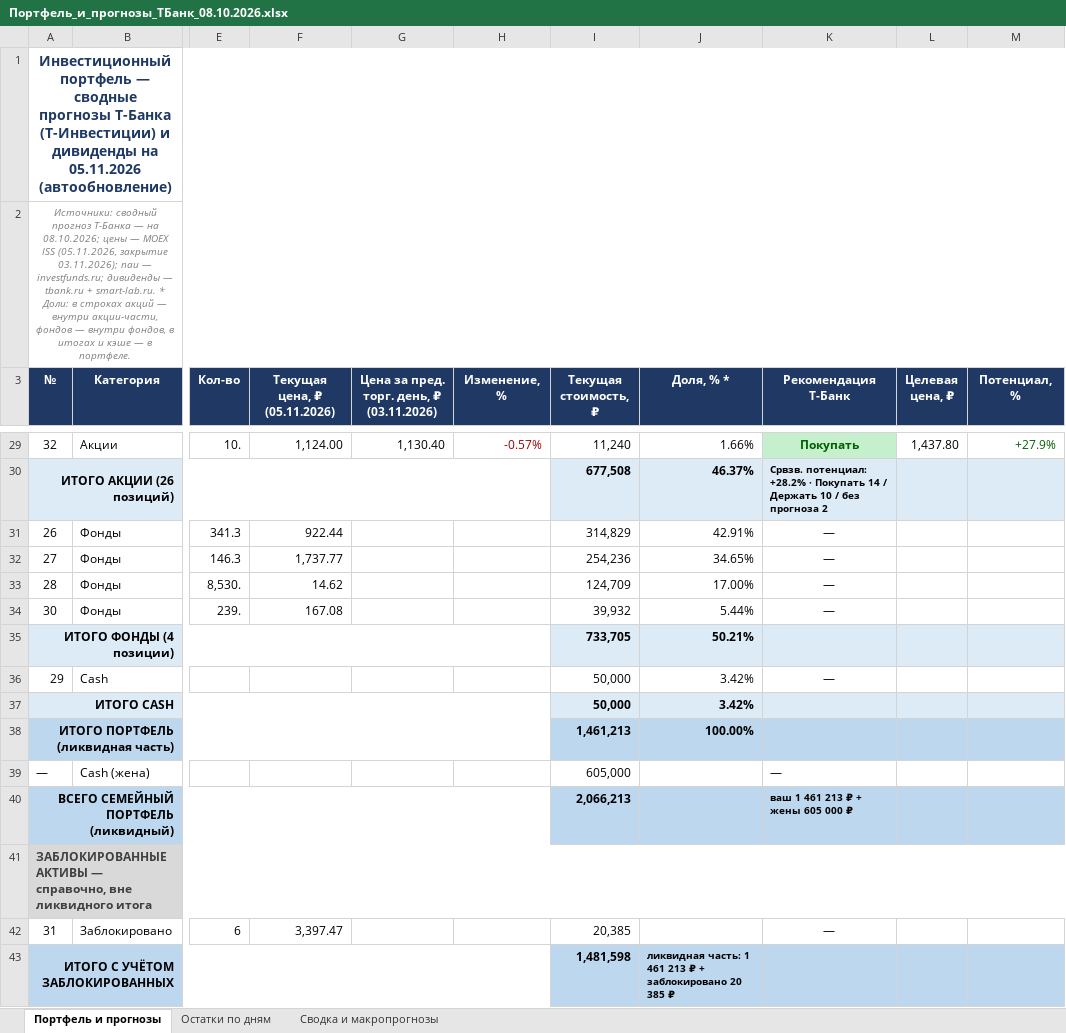
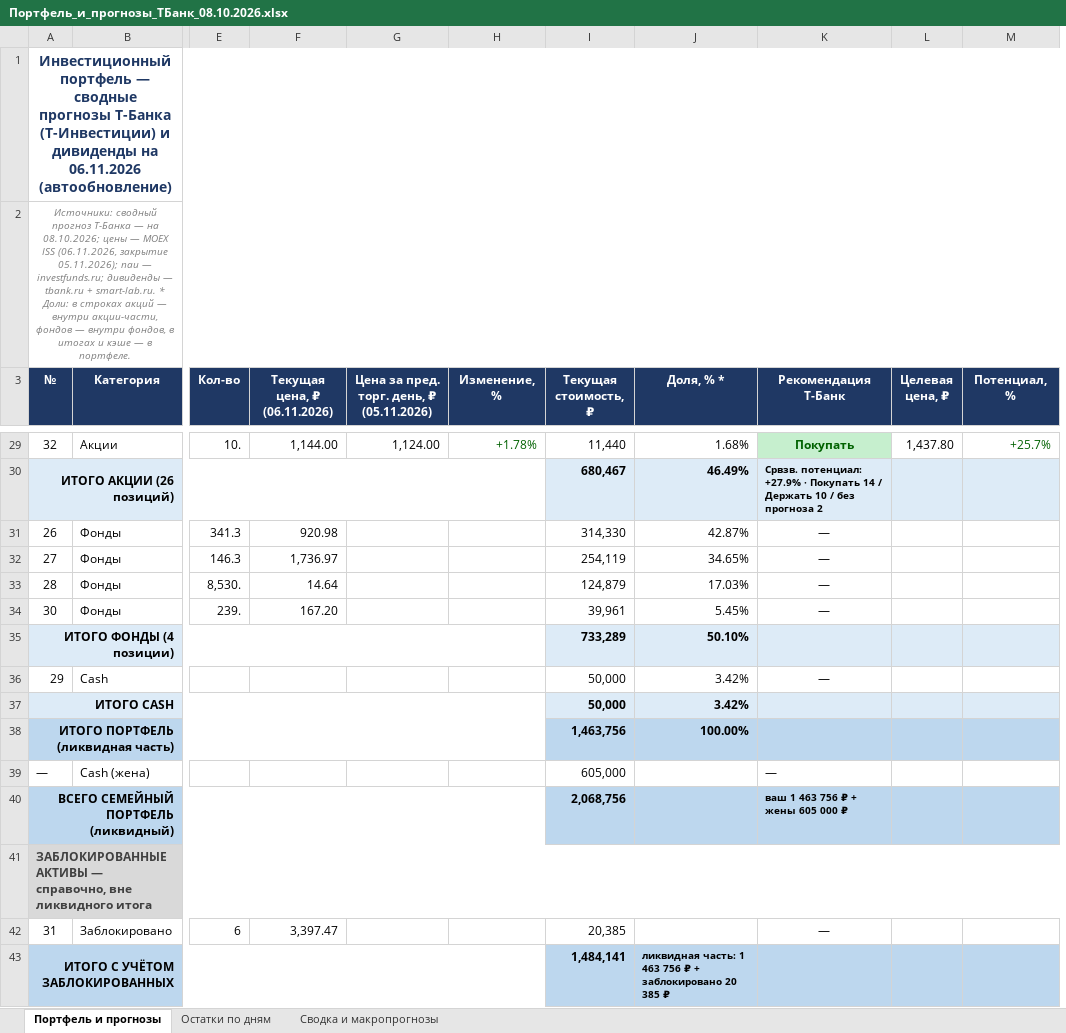
Before and after one commit to Edsonssss/pf-site-1b1590de4c, an Excel workbook: Портфель_и_прогнозы_ТБанк_08.10.2026.xlsx, sheet Портфель и прогнозы, drawn as a sheet; only a part is shown, gaps mark what is left out; values as stored, in another font and other column widths than the file's, no borders; removed rows and columns are numbered as before the commit, all else as after; the diff covers the shown part only; the diff names each change by its address in the sheet, - before the commit and + after, or states it on an @@ line.

```diff
--- a/Портфель_и_прогнозы_ТБанк_08.10.2026.xlsx (sheet Портфель и прогнозы)
+++ b/Портфель_и_прогнозы_ТБанк_08.10.2026.xlsx (sheet Портфель и прогнозы)
+column F (Текущая цена, ₽ (06.11.2026)), rows 29-42: 1,144.00 |  | 920.98 | 1,736.97 | 14.64 | 167.20 |  |  |  |  |  |  |  | 3,397.47
-column G, row 3: Цена за пред. торг. день, ₽ (03.11.2026); row 29: 1,130.40
-A1 (№): …дивиденды на 05.11.2026 (автообновление)
+A1 (№): …дивиденды на 06.11.2026 (автообновление)
-A2 (№): …MOEX ISS (05.11.2026, закрытие 03.11.2026); паи —…
+A2 (№): …MOEX ISS (06.11.2026, закрытие 05.11.2026); паи —…
-G3: Текущая цена, ₽ (05.11.2026)
+G3: Цена за пред. торг. день, ₽ (05.11.2026)
-H29 (Изменение, %): -0.57%
+H29 (Изменение, %): +1.78%
-H29 text colour: #9C0006
+H29 text colour: #006100
-I29 (Текущая стоимость, ₽): 11,240
+I29 (Текущая стоимость, ₽): 11,440
-J29 (Доля, % *): 1.66%
+J29 (Доля, % *): 1.68%
-M29 (Потенциал, %): +27.9%
+M29 (Потенциал, %): +25.7%
-I30 (Текущая стоимость, ₽): 677,508
+I30 (Текущая стоимость, ₽): 680,467
-J30 (Доля, % *): 46.37%
+J30 (Доля, % *): 46.49%
-K30 (Рекомендация Т-Банк): Срвзв. потенциал: +28.2% · Покупать…
+K30 (Рекомендация Т-Банк): Срвзв. потенциал: +27.9% · Покупать…
-G31: 922.44
+G31: (empty)
-I31 (Текущая стоимость, ₽): 314,829
+I31 (Текущая стоимость, ₽): 314,330
-J31 (Доля, % *): 42.91%
+J31 (Доля, % *): 42.87%
-G32: 1,737.77
+G32: (empty)
-I32 (Текущая стоимость, ₽): 254,236
+I32 (Текущая стоимость, ₽): 254,119
-G33: 14.62
+G33: (empty)
-I33 (Текущая стоимость, ₽): 124,709
+I33 (Текущая стоимость, ₽): 124,879
-J33 (Доля, % *): 17.00%
+J33 (Доля, % *): 17.03%
-G34: 167.08
+G34: (empty)
-I34 (Текущая стоимость, ₽): 39,932
+I34 (Текущая стоимость, ₽): 39,961
-J34 (Доля, % *): 5.44%
+J34 (Доля, % *): 5.45%
-I35 (Текущая стоимость, ₽): 733,705
+I35 (Текущая стоимость, ₽): 733,289
-J35 (Доля, % *): 50.21%
+J35 (Доля, % *): 50.10%
-I38 (Текущая стоимость, ₽): 1,461,213
+I38 (Текущая стоимость, ₽): 1,463,756
-I40 (Текущая стоимость, ₽): 2,066,213
+I40 (Текущая стоимость, ₽): 2,068,756
-K40 (Рекомендация Т-Банк): ваш 1 461 213 ₽ + жены 605 000 ₽
+K40 (Рекомендация Т-Банк): ваш 1 463 756 ₽ + жены 605 000 ₽
-G42: 3,397.47
+G42: (empty)
-I43 (Текущая стоимость, ₽): 1,481,598
+I43 (Текущая стоимость, ₽): 1,484,141
-J43 (Доля, % *): …часть: 1 461 213 ₽ +…
+J43 (Доля, % *): …часть: 1 463 756 ₽ +…
```
Also changed, not shown: 108 edited cells and cell formats elsewhere in this sheet, sheet Остатки по дням, sheet Сводка и макропрогнозы, charts or pictures, 4 other files.
